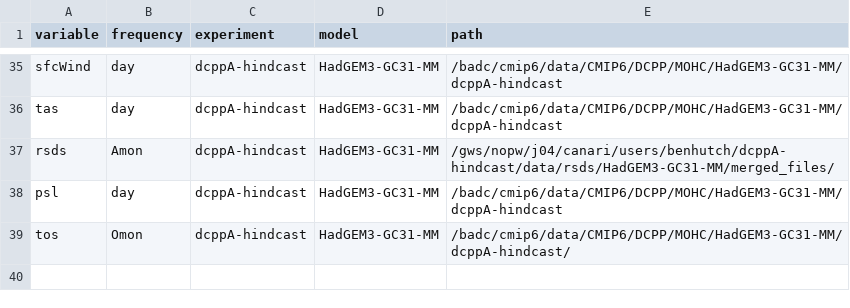
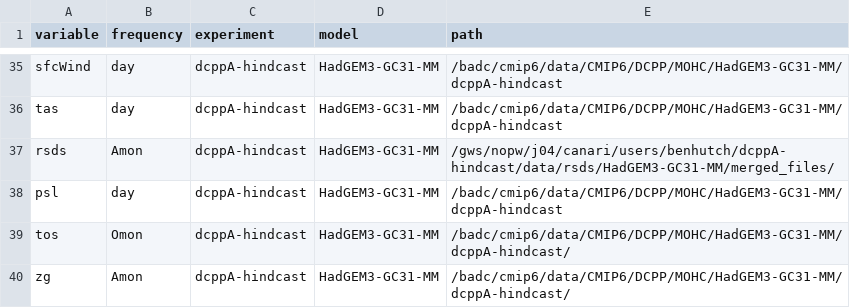
Before and after one commit to benhutchmet/unseen_multi_year, a CSV file: paths/paths_20240117T122513.csv, drawn as a sheet; only a part is shown, gaps mark what is left out; the diff names each change by its address in the sheet, - before the commit and + after, or states it on an @@ line.

```diff
--- a/paths/paths_20240117T122513.csv
+++ b/paths/paths_20240117T122513.csv
+row 40: zg | Amon | dcppA-hindcast | HadGEM3-GC31-MM | /badc/cmip6/data/CMIP6/DCPP/MOHC/HadGEM3-GC31-MM/dcppA-hindcast/
```
Also changed, not shown: 1 other file.
